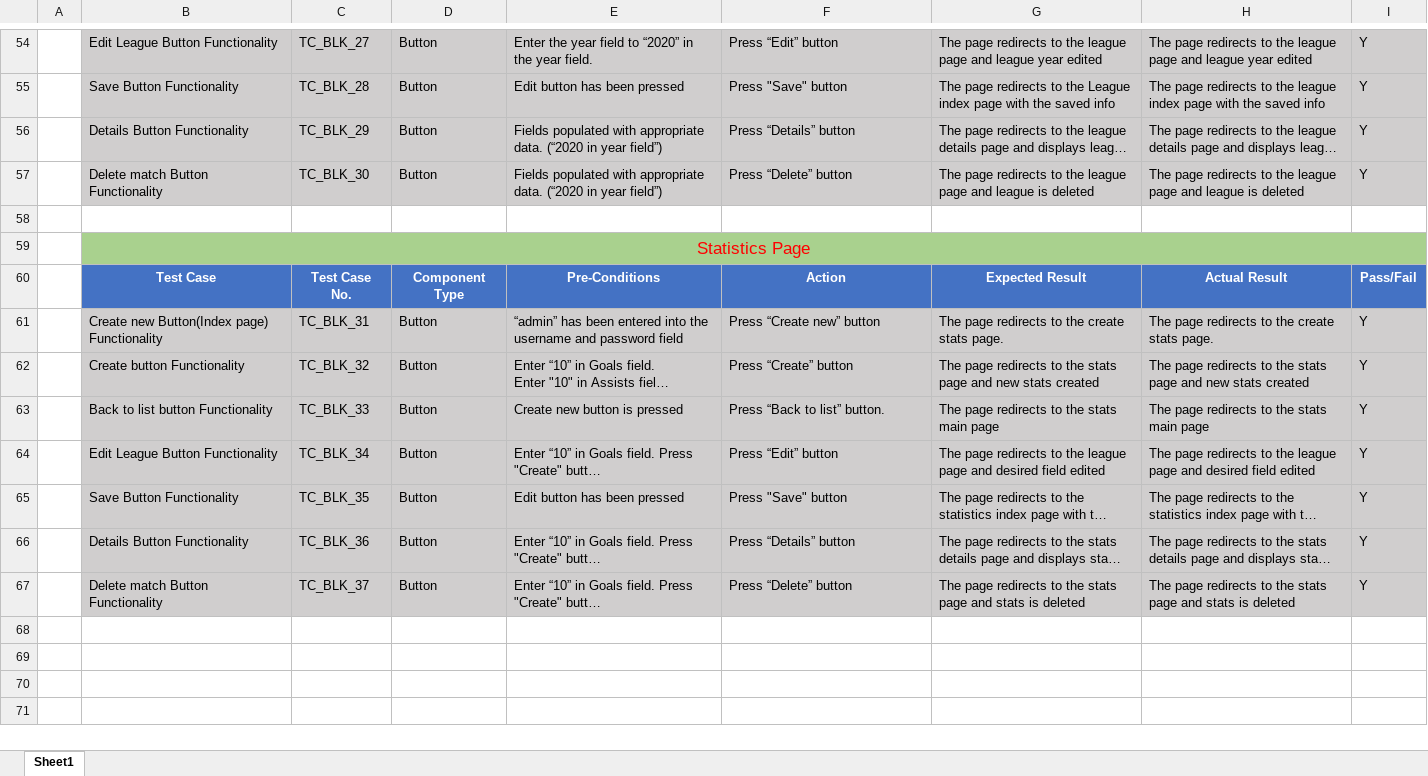
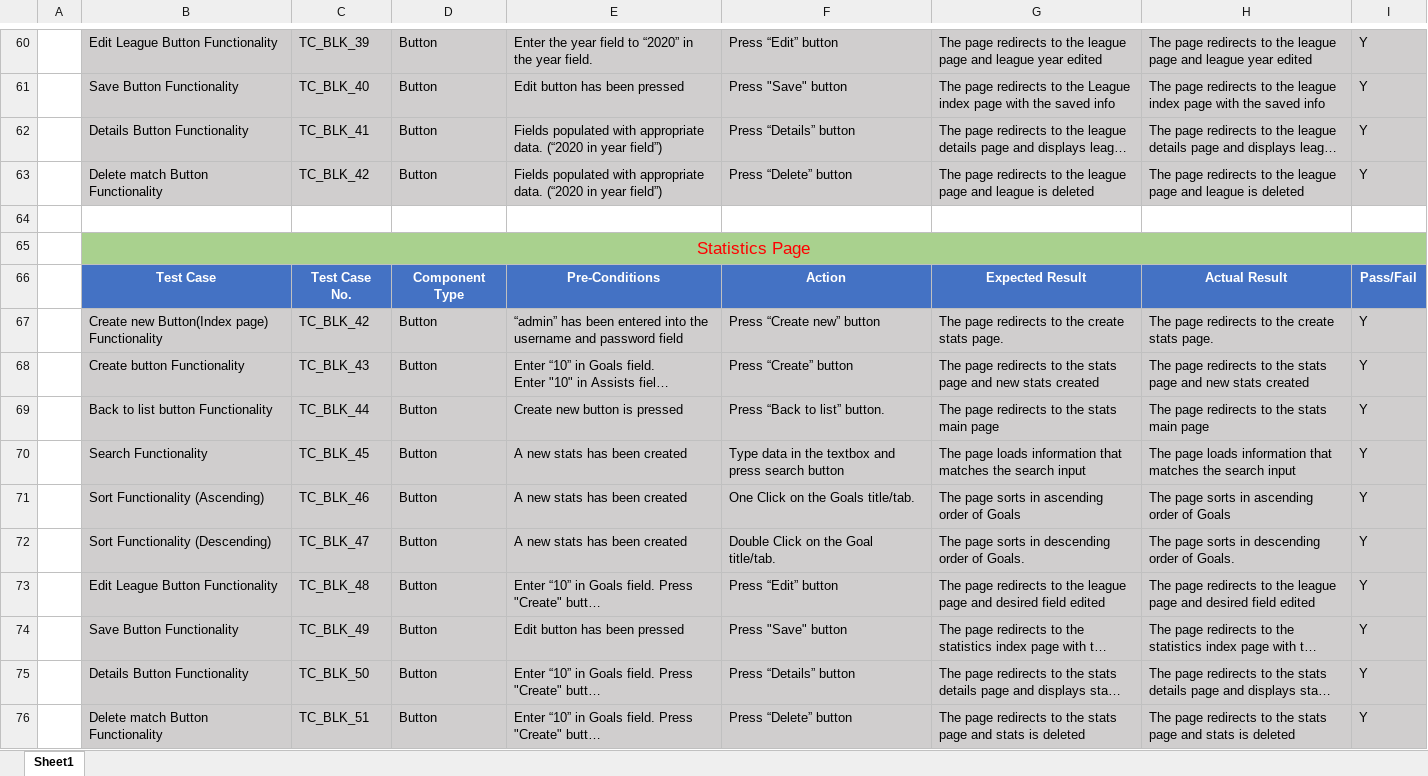
Before and after one commit to danielhwks/SD6503_FootballManagerProject, an Excel workbook: BlackBoxTest.xlsx, sheet Sheet1, drawn as a sheet; only a part is shown, gaps mark what is left out; long unchanged cells end in …; values as stored, in another font and other column widths than the file's, no borders; addresses are those after the commit; the diff covers the shown part only; the diff names each change by its address in the sheet, - before the commit and + after, or states it on an @@ line.

```diff
--- a/BlackBoxTest.xlsx (sheet Sheet1)
+++ b/BlackBoxTest.xlsx (sheet Sheet1)
-C60: TC_BLK_27
+C60: TC_BLK_39
-C61: TC_BLK_28
+C61: TC_BLK_40
-C62: TC_BLK_29
+C62: TC_BLK_41
-C63: TC_BLK_30
+C63: TC_BLK_42
-C67: TC_BLK_31
+C67: TC_BLK_42
-C68: TC_BLK_32
+C68: TC_BLK_43
-C69: TC_BLK_33
+C69: TC_BLK_44
+row 70:  | Search Functionality | TC_BLK_45 | Button | A new stats has been created | Type data in the textbox and press search button | The page loads information that matches the search input | The page loads information that matches the search input | Y
+row 71:  | Sort Functionality (Ascending) | TC_BLK_46 | Button | A new stats has been created | One Click on the Goals title/tab. | The page sorts in ascending order of Goals | The page sorts in ascending order of Goals | Y
+row 72:  | Sort Functionality (Descending) | TC_BLK_47 | Button | A new stats has been created | Double Click on the Goal title/tab. | The page sorts in descending order of Goals. | The page sorts in descending order of Goals. | Y
-C73: TC_BLK_34
+C73: TC_BLK_48
-C74: TC_BLK_35
+C74: TC_BLK_49
-C75: TC_BLK_36
+C75: TC_BLK_50
-C76: TC_BLK_37
+C76: TC_BLK_51
```
Also changed, not shown: 6 added rows and 24 edited cells elsewhere in this sheet.
